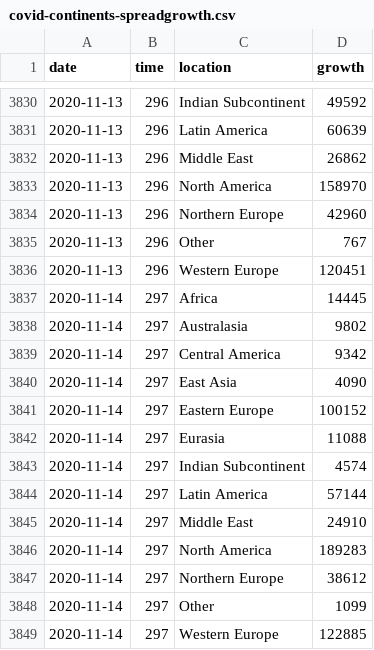
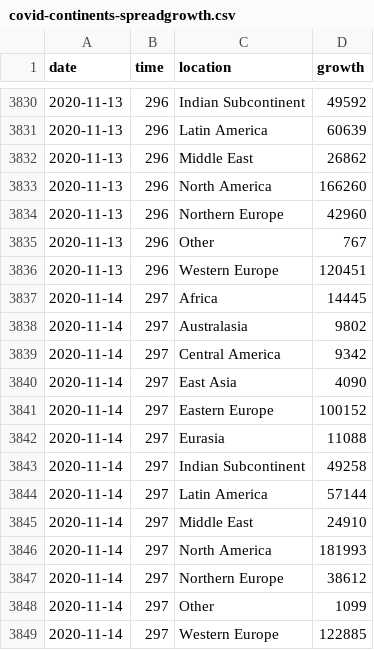
Before and after one commit to robhanssen/covid19-v2, a CSV file: data/covid-continents-spreadgrowth.csv, drawn as a sheet; only a part is shown, gaps mark what is left out.

```diff
--- a/data/covid-continents-spreadgrowth.csv
+++ b/data/covid-continents-spreadgrowth.csv
@@ -3832,3 +3832,3 @@ date,time,location,growth
 2020-11-13,296,Middle East,26862
-2020-11-13,296,North America,158970
+2020-11-13,296,North America,166260
 2020-11-13,296,Northern Europe,42960
@@ -3842,6 +3842,6 @@ date,time,location,growth
 2020-11-14,297,Eurasia,11088
-2020-11-14,297,Indian Subcontinent,4574
+2020-11-14,297,Indian Subcontinent,49258
 2020-11-14,297,Latin America,57144
 2020-11-14,297,Middle East,24910
-2020-11-14,297,North America,189283
+2020-11-14,297,North America,181993
 2020-11-14,297,Northern Europe,38612
```
Also changed, not shown: data/covid-continents-deathsgrowth.csv, data/covid-global-deathsgrowth.csv, 30 other files.
